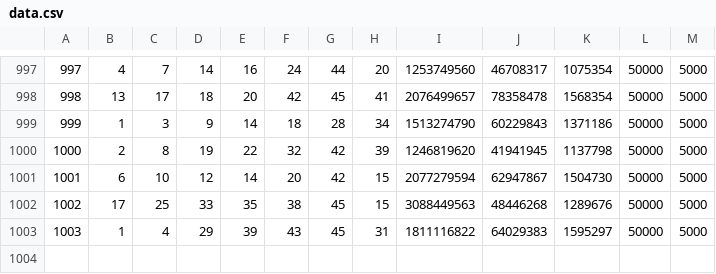
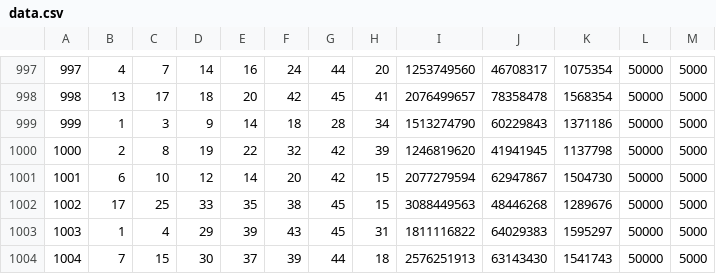
Before and after one commit to Memilmook/deepLearningLottoClient, a CSV file: model/data.csv, drawn as a sheet; only a part is shown, gaps mark what is left out.

```diff
--- a/model/data.csv
+++ b/model/data.csv
@@ -1003 +1003,2 @@
 1003,1,4,29,39,43,45,31,1811116822,64029383,1595297,50000,5000
+1004,7,15,30,37,39,44,18,2576251913,63143430,1541743,50000,5000
```
Also changed, not shown: 3 other files.
